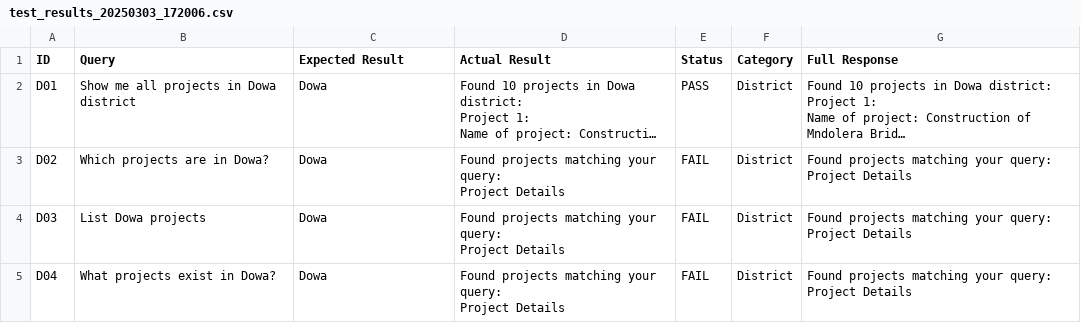
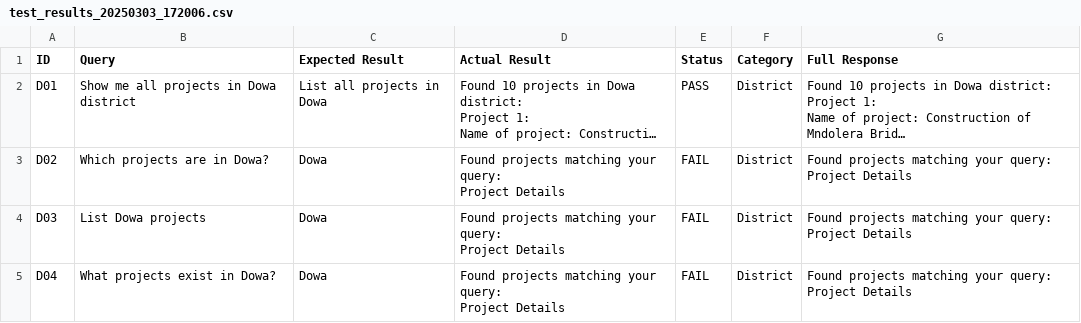
Before and after one commit to djpapzin/malawi-rag-sql-chatbot, a CSV file: test_results_20250303_172006.csv, drawn as a sheet; only a part is shown; long unchanged cells end in …; the diff names each change by its address in the sheet, - before the commit and + after, or states it on an @@ line.

Commit message:
Update test result CSV with improved district query expected result
Refines test case expectation for Dowa district query to use more precise language and improve test clarity. Ensures consistent formatting of expected results in test tracking.

```diff
--- a/test_results_20250303_172006.csv
+++ b/test_results_20250303_172006.csv
-C2 (Expected Result): Dowa
+C2 (Expected Result): List all projects in Dowa
```
